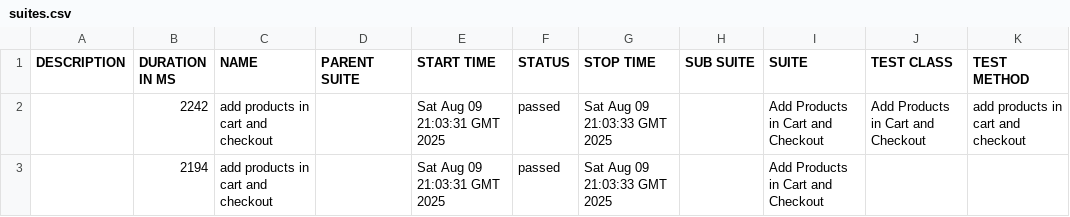
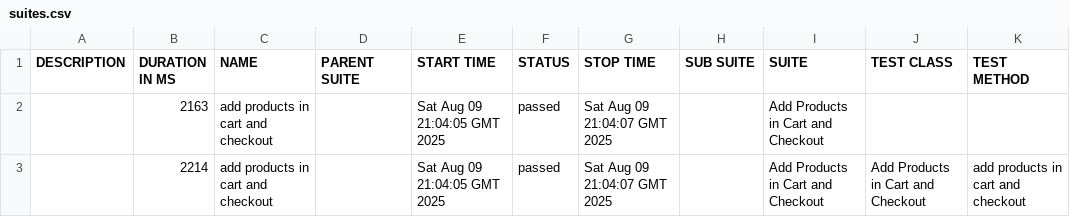
Before and after one commit to arslanyasin330/SauceDemo, a CSV file: data/suites.csv, drawn as a sheet.

```diff
--- a/data/suites.csv
+++ b/data/suites.csv
@@ -1,3 +1,3 @@
 "DESCRIPTION","DURATION IN MS","NAME","PARENT SUITE","START TIME","STATUS","STOP TIME","SUB SUITE","SUITE","TEST CLASS","TEST METHOD"
-"","2242","add products in cart and checkout","","Sat Aug 09 21:03:31 GMT 2025","passed","Sat Aug 09 21:03:33 GMT 2025","","Add Products in Cart and Checkout","Add Products in Cart and Checkout","add products in cart and checkout"
-"","2194","add products in cart and checkout","","Sat Aug 09 21:03:31 GMT 2025","passed","Sat Aug 09 21:03:33 GMT 2025","","Add Products in Cart and Checkout","",""
+"","2163","add products in cart and checkout","","Sat Aug 09 21:04:05 GMT 2025","passed","Sat Aug 09 21:04:07 GMT 2025","","Add Products in Cart and Checkout","",""
+"","2214","add products in cart and checkout","","Sat Aug 09 21:04:05 GMT 2025","passed","Sat Aug 09 21:04:07 GMT 2025","","Add Products in Cart and Checkout","Add Products in Cart and Checkout","add products in cart and checkout"
```
Also changed, not shown: 25 other files.
